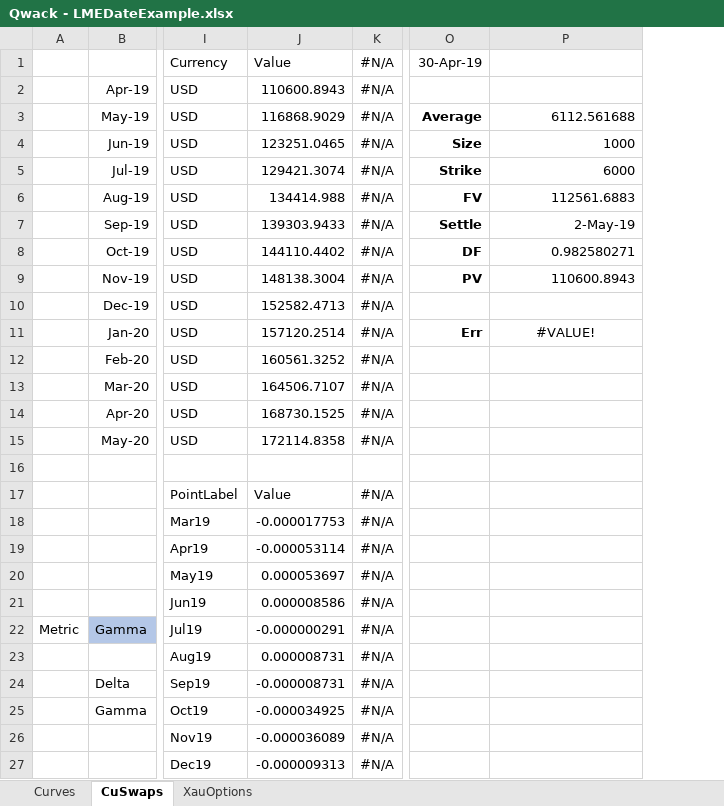
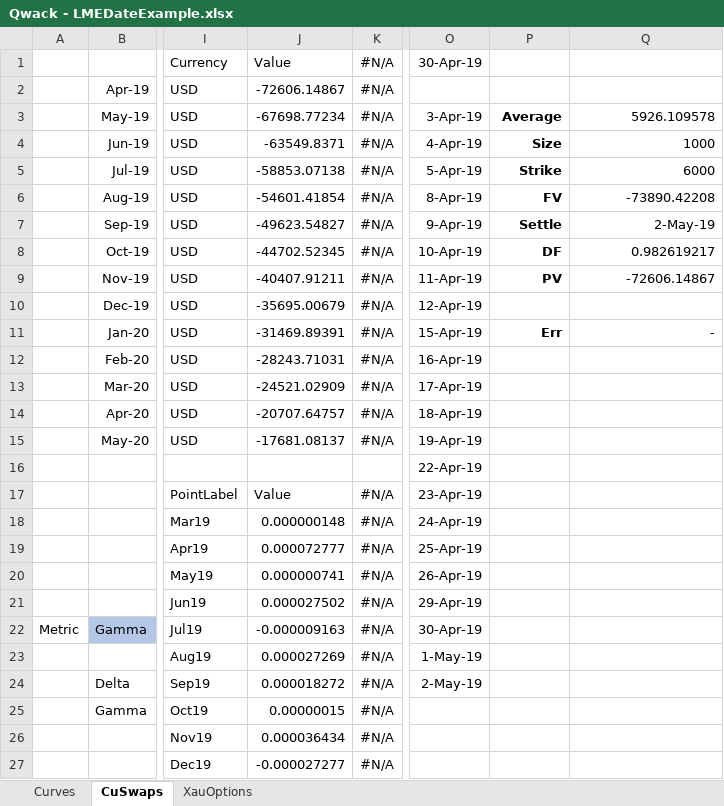
Before and after one commit to cetusfinance/qwack, an Excel workbook: examples/Qwack - LMEDateExample.xlsx, sheet CuSwaps, drawn as a sheet; only a part is shown, gaps mark what is left out; values as stored, in another font and other column widths than the file's, no borders; addresses are those after the commit; the diff covers the shown part only; the diff names each change by its address in the sheet, - before the commit and + after, or states it on an @@ line.

```diff
--- a/examples/Qwack - LMEDateExample.xlsx (sheet CuSwaps)
+++ b/examples/Qwack - LMEDateExample.xlsx (sheet CuSwaps)
+column O, rows 1-24: 30-Apr-19 |  | 3-Apr-19 | 4-Apr-19 | 5-Apr-19 | 8-Apr-19 | 9-Apr-19 | 10-Apr-19 | 11-Apr-19 | 12-Apr-19 | 15-Apr-19 | 16-Apr-19 | 17-Apr-19 | 18-Apr-19 | 19-Apr-19 | 22-Apr-19 | 23-Apr-19 | 24-Apr-19 | 25-Apr-19 | 26-Apr-19 | 29-Apr-19 | 30-Apr-19 | 1-May-19 | 2-May-19
-P1: 30-Apr-19
+P1: (empty)
-J2: 110600.8943
+J2: -72606.14867
-J3: 116868.9029
+J3: -67698.77234
-Q3: 6112.561688
+Q3: 5926.109578
-J4: 123251.0465
+J4: -63549.8371
-J5: 129421.3074
+J5: -58853.07138
-J6: 134414.988
+J6: -54601.41854
-Q6: 112561.6883
+Q6: -73890.42208
-J7: 139303.9433
+J7: -49623.54827
-J8: 144110.4402
+J8: -44702.52345
-Q8: 0.982580271
+Q8: 0.982619217
-J9: 148138.3004
+J9: -40407.91211
-Q9: 110600.8943
+Q9: -72606.14867
-J10: 152582.4713
+J10: -35695.00679
-J11: 157120.2514
+J11: -31469.89391
-Q11: #VALUE!
+Q11: -
-Q11 alignment: center
+Q11 alignment: right
-J12: 160561.3252
+J12: -28243.71031
-J13: 164506.7107
+J13: -24521.02909
-J14: 168730.1525
+J14: -20707.64757
-J15: 172114.8358
+J15: -17681.08137
-J18: -0.000017753
+J18: 0.000000148
-J19: -0.000053114
+J19: 0.000072777
-J20: 0.000053697
+J20: 0.000000741
-J21: 0.000008586
+J21: 0.000027502
-J22: -0.000000291
+J22: -0.000009163
-J23: 0.000008731
+J23: 0.000027269
-J24: -0.000008731
+J24: 0.000018272
-J25: -0.000034925
+J25: 0.00000015
-J26: -0.000036089
+J26: 0.000036434
-J27: -0.000009313
+J27: -0.000027277
```
Also changed, not shown: 6 edited cells elsewhere in this sheet, sheet XauOptions, sheet Curves, formulas that keep their value, examples/Qwack - CoalCurveExample.xlsx, examples/Qwack - YeildCurveExample.xlsx, 2 other files.
